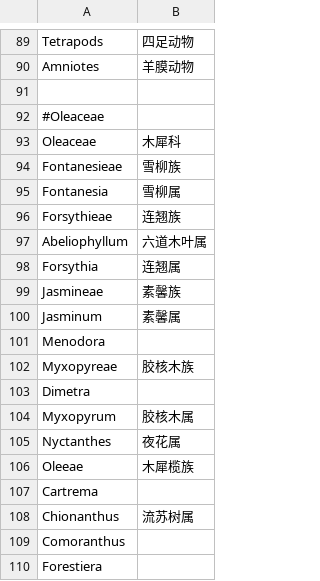
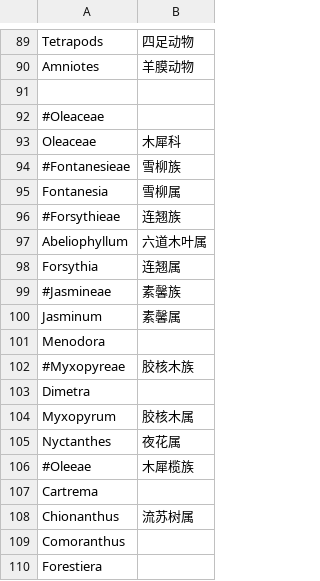
Before and after one commit to wang-q/phylo-tree, a CSV file: translation/translation.csv, drawn as a sheet; only a part is shown, gaps mark what is left out.

Commit message:
Skip commented translations

```diff
--- a/translation/translation.csv
+++ b/translation/translation.csv
@@ -93,11 +93,11 @@ Amniotes,羊膜动物
 Oleaceae,木犀科
-Fontanesieae,雪柳族
+#Fontanesieae,雪柳族
 Fontanesia,雪柳属
-Forsythieae,连翘族
+#Forsythieae,连翘族
 Abeliophyllum,六道木叶属
 Forsythia,连翘属
-Jasmineae,素馨族
+#Jasmineae,素馨族
 Jasminum,素馨属
 Menodora
-Myxopyreae,胶核木族
+#Myxopyreae,胶核木族
 Dimetra
@@ -105,3 +105,3 @@ Myxopyrum,胶核木属
 Nyctanthes,夜花属
-Oleeae,木犀榄族
+#Oleeae,木犀榄族
 Cartrema
```
Also changed, not shown: 1 other file.
